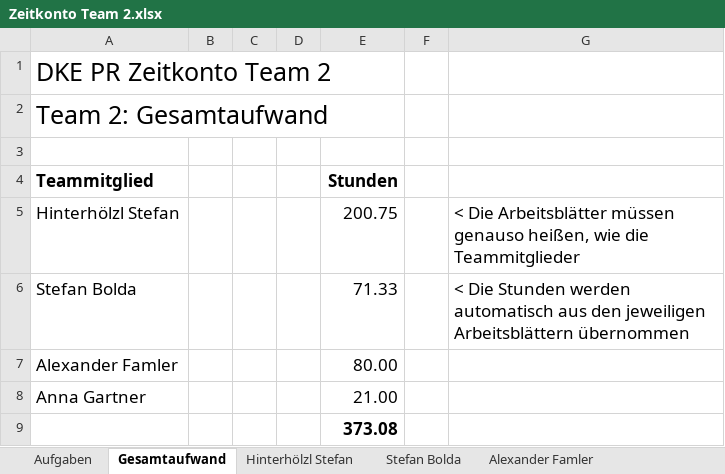
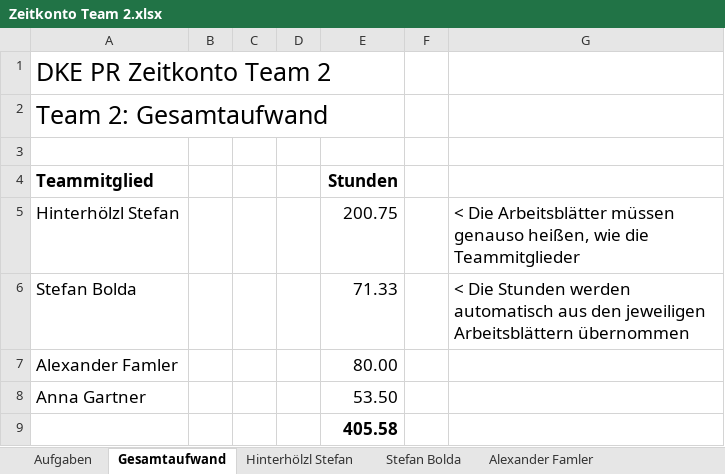
Before and after one commit to stefan-hinterhoelzl/DKE-PR, an Excel workbook: Dokumentation/Zeitkonto Team 2.xlsx, sheet Gesamtaufwand, drawn as a sheet; values as stored, in another font and other column widths than the file's, no borders; the diff names each change by its address in the sheet, - before the commit and + after, or states it on an @@ line.

```diff
--- a/Dokumentation/Zeitkonto Team 2.xlsx (sheet Gesamtaufwand)
+++ b/Dokumentation/Zeitkonto Team 2.xlsx (sheet Gesamtaufwand)
-E8 (Stunden): 21.00
+E8 (Stunden): 53.50
-E9 (Stunden): 373.08
+E9 (Stunden): 405.58
```
Also changed, not shown: sheet Aufgaben, sheet Anna Gartner, sheet Hinterhölzl Stefan, sheet Alexander Famler, sheet Stefan Bolda, formulas that keep their value.
